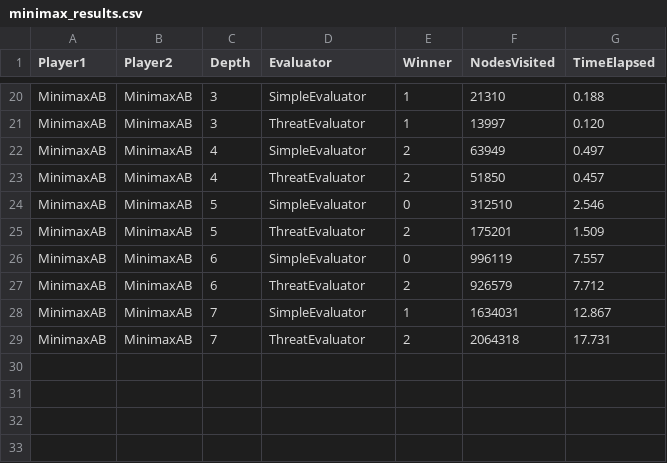
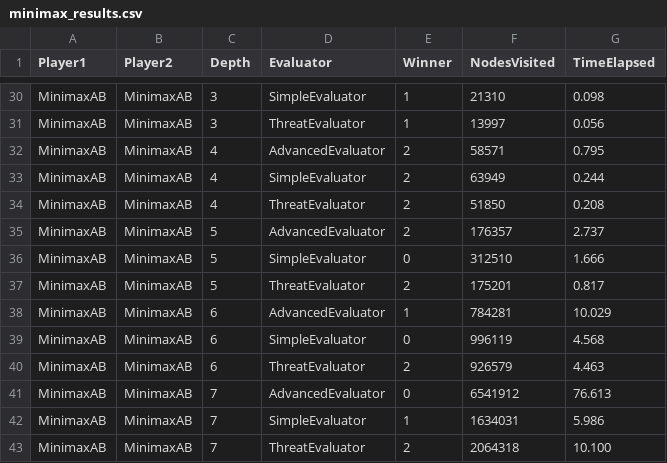
Before and after one commit to nestorilicin/connect4, a CSV file: minimax_results.csv, drawn as a sheet; only a part is shown, gaps mark what is left out; addresses are those after the commit; the diff covers the shown part only; the diff names each change by its address in the sheet, - before the commit and + after, or states it on an @@ line.

Commit message:
test za tajmovanje dodat, dodat veliki test minimax protiv mcts, commit pre nego sto pokrenem testove za slucaj da mi rikne kompjuter

```diff
--- a/minimax_results.csv
+++ b/minimax_results.csv
-G30 (TimeElapsed): 0.188
+G30 (TimeElapsed): 0.098
-G31 (TimeElapsed): 0.120
+G31 (TimeElapsed): 0.056
+row 32: MinimaxAB | MinimaxAB | 4 | AdvancedEvaluator | 2 | 58571 | 0.795
-G33 (TimeElapsed): 0.497
+G33 (TimeElapsed): 0.244
-G34 (TimeElapsed): 0.457
+G34 (TimeElapsed): 0.208
+row 35: MinimaxAB | MinimaxAB | 5 | AdvancedEvaluator | 2 | 176357 | 2.737
-G36 (TimeElapsed): 2.546
+G36 (TimeElapsed): 1.666
-G37 (TimeElapsed): 1.509
+G37 (TimeElapsed): 0.817
+row 38: MinimaxAB | MinimaxAB | 6 | AdvancedEvaluator | 1 | 784281 | 10.029
-G39 (TimeElapsed): 7.557
+G39 (TimeElapsed): 4.568
-G40 (TimeElapsed): 7.712
+G40 (TimeElapsed): 4.463
+row 41: MinimaxAB | MinimaxAB | 7 | AdvancedEvaluator | 0 | 6541912 | 76.613
-G42 (TimeElapsed): 12.867
+G42 (TimeElapsed): 5.986
-G43 (TimeElapsed): 17.731
+G43 (TimeElapsed): 10.100
```
Also changed, not shown: 10 added rows and 17 edited cells elsewhere in this file, evaluator_results.csv, mcts_vs_random_results.csv, 30 other files.
